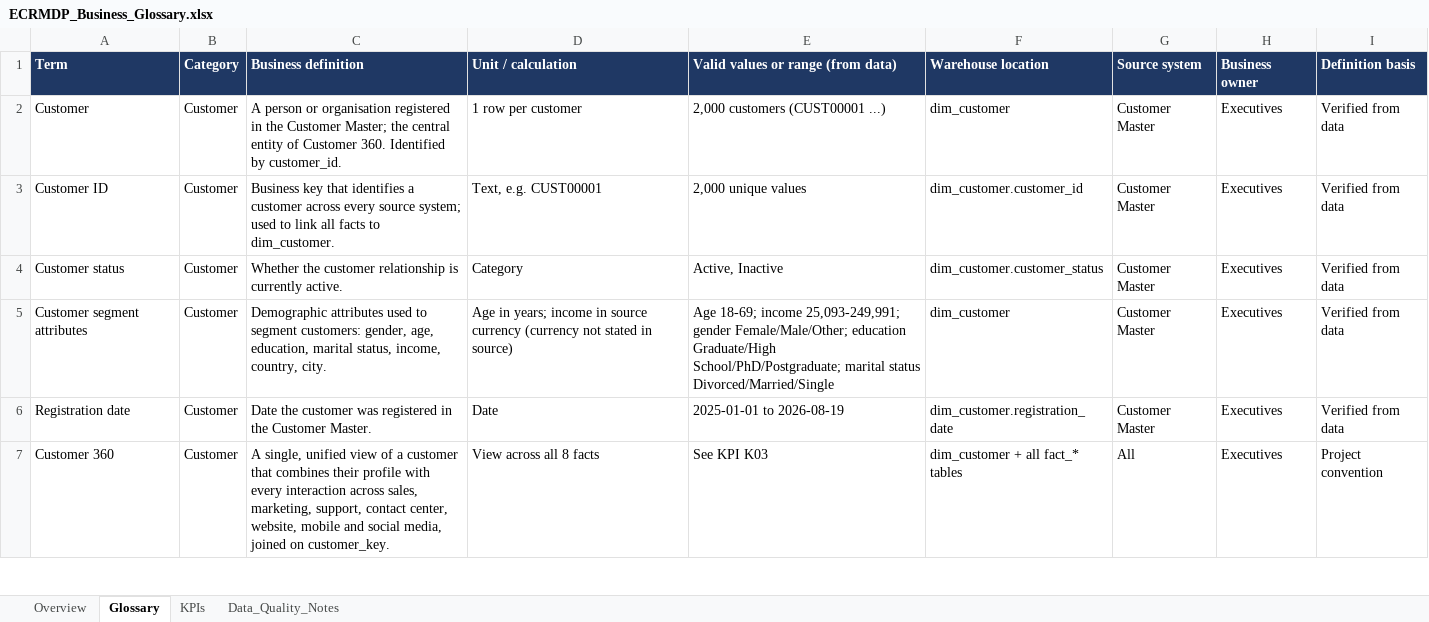
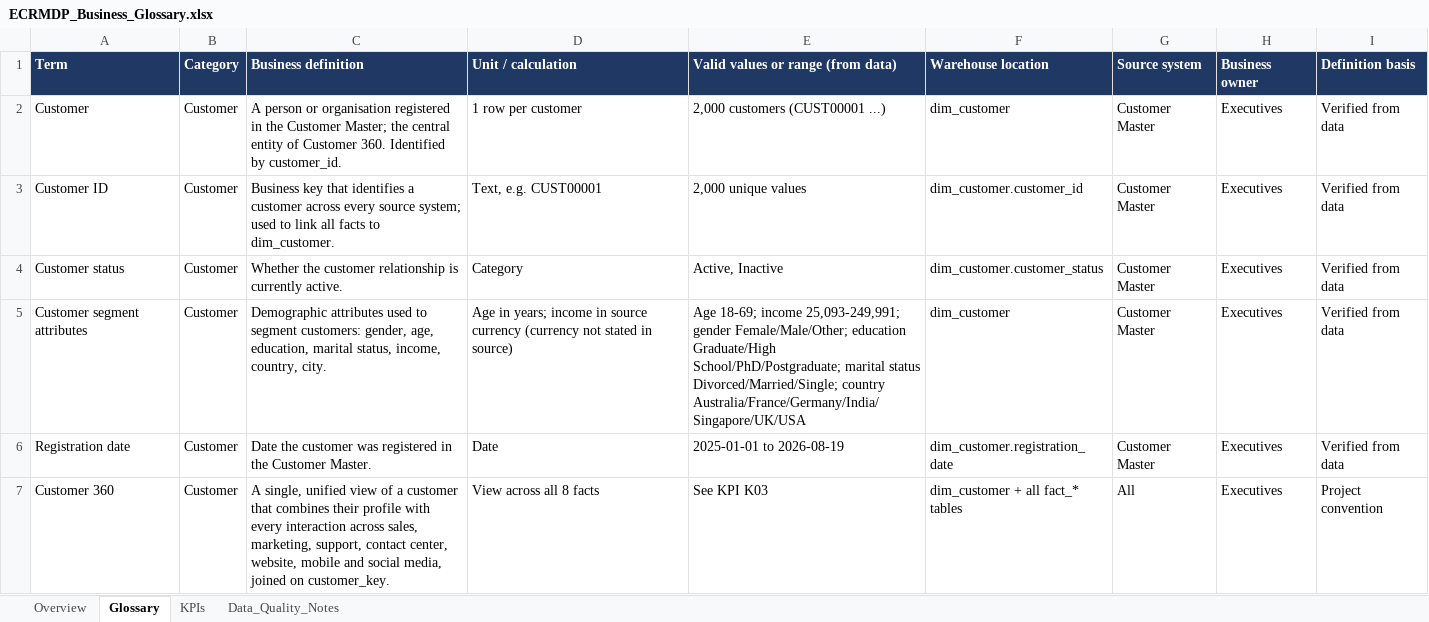
Before and after one commit to sriviknesht2026-pixel/Building-a-Unified-Customer-360-Sales-Analytics-Platform, an Excel workbook: metadata/ECRMDP_Business_Glossary.xlsx, sheet Glossary, drawn as a sheet; only a part is shown; values as stored, in another font and other column widths than the file's, no borders; charts and pictures not drawn; the diff names each change by its address in the sheet, - before the commit and + after, or states it on an @@ line.

```diff
--- a/metadata/ECRMDP_Business_Glossary.xlsx (sheet Glossary)
+++ b/metadata/ECRMDP_Business_Glossary.xlsx (sheet Glossary)
-E5: …marital status Divorced/Married/Single
+E5: …marital status Divorced/Married/Single; country Australia/France/Germany/India/Singapore/UK/USA
```
Also changed, not shown: sheet Data_Quality_Notes, sheet Overview, docs/ECRMDP_Validation_Report.xlsx, metadata/ECRMDP_Source_to_Target_Mapping.xlsx, 3 other files.
